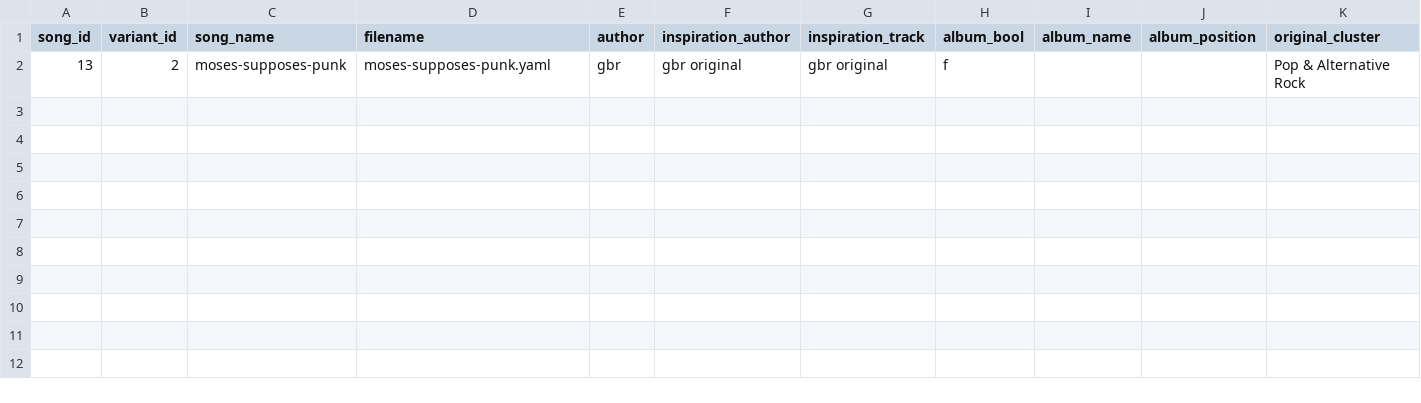
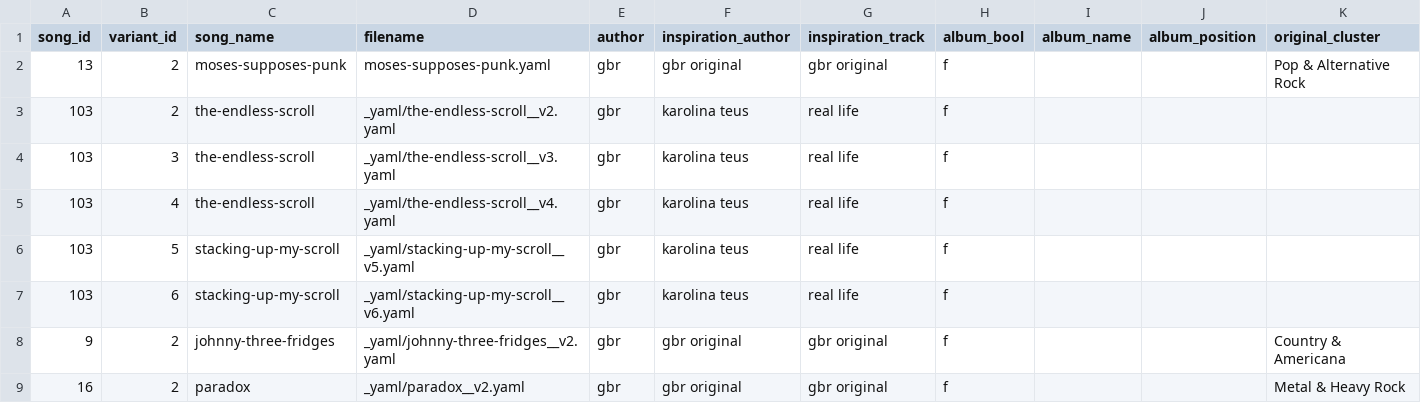
Before and after one commit to stst368-code/good-boy-records, a CSV file: _01_writing/_built/variant_list.csv, drawn as a sheet; only a part is shown; rows hold the shown columns only; the diff names each change by its address in the sheet, - before the commit and + after, or states it on an @@ line.

```diff
--- a/_01_writing/_built/variant_list.csv
+++ b/_01_writing/_built/variant_list.csv
+row 3: 103 | 2 | the-endless-scroll | _yaml/the-endless-scroll__v2.yaml | gbr | karolina teus | real life | f
+row 4: 103 | 3 | the-endless-scroll | _yaml/the-endless-scroll__v3.yaml | gbr | karolina teus | real life | f
+row 5: 103 | 4 | the-endless-scroll | _yaml/the-endless-scroll__v4.yaml | gbr | karolina teus | real life | f
+row 6: 103 | 5 | stacking-up-my-scroll | _yaml/stacking-up-my-scroll__v5.yaml | gbr | karolina teus | real life | f
+row 7: 103 | 6 | stacking-up-my-scroll | _yaml/stacking-up-my-scroll__v6.yaml | gbr | karolina teus | real life | f
+row 8: 9 | 2 | johnny-three-fridges | _yaml/johnny-three-fridges__v2.yaml | gbr | gbr original | gbr original | f |  |  | Country & Americana
+row 9: 16 | 2 | paradox | _yaml/paradox__v2.yaml | gbr | gbr original | gbr original | f |  |  | Metal & Heavy Rock
```
Also changed, not shown: _01_writing/_built/track_list.csv, 12 other files.
